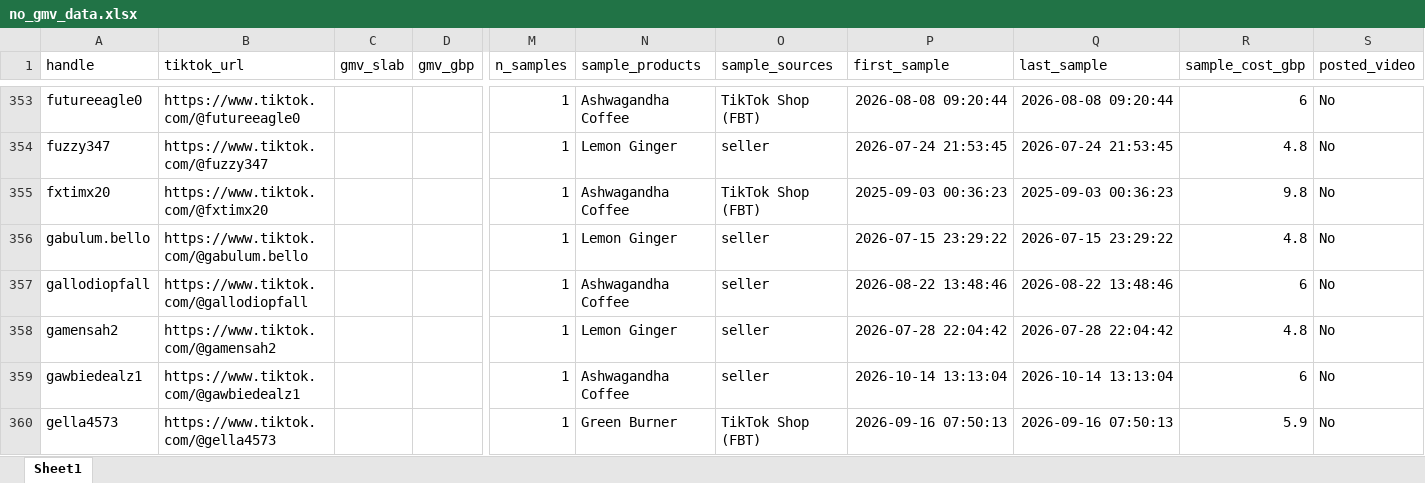
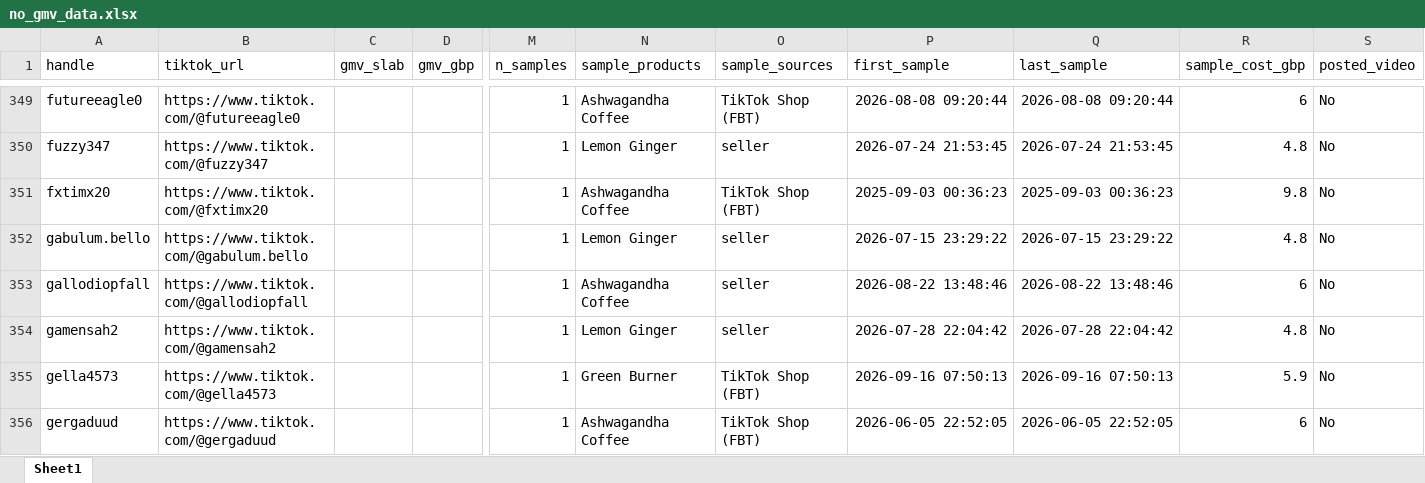
Before and after one commit to aviralgarg-commits/vahdam-sampling-dashboard, an Excel workbook: no_gmv_data.xlsx, sheet Sheet1, drawn as a sheet; only a part is shown, gaps mark what is left out; the shorter side is filled out with more unchanged rows; values as stored, in another font and other column widths than the file's, no borders; rows hold the shown columns only; the diff covers the shown part only; the diff names each change by its address in the sheet, - before the commit and + after, or states it on an @@ line.

```diff
--- a/no_gmv_data.xlsx (sheet Sheet1)
+++ b/no_gmv_data.xlsx (sheet Sheet1)
-row 359: gawbiedealz1 | https://www.tiktok.com/@gawbiedealz1 |  |  | 1 | Ashwagandha Coffee | seller | 2026-10-14 13:13:04 | 2026-10-14 13:13:04 | 6 | No
```
Also changed, not shown: 11 removed rows elsewhere in this sheet, chase_list.xlsx, daily_product_units.xlsx, 16 other files.
